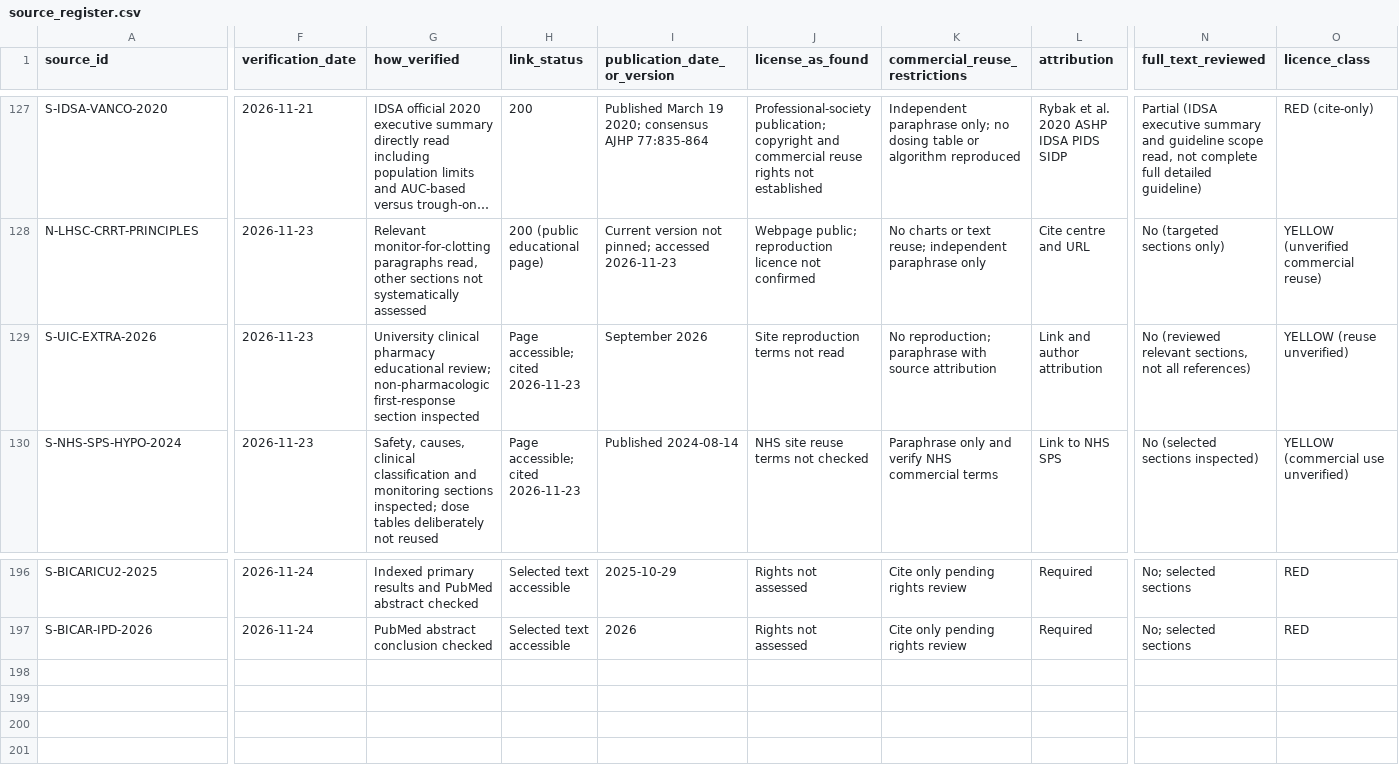
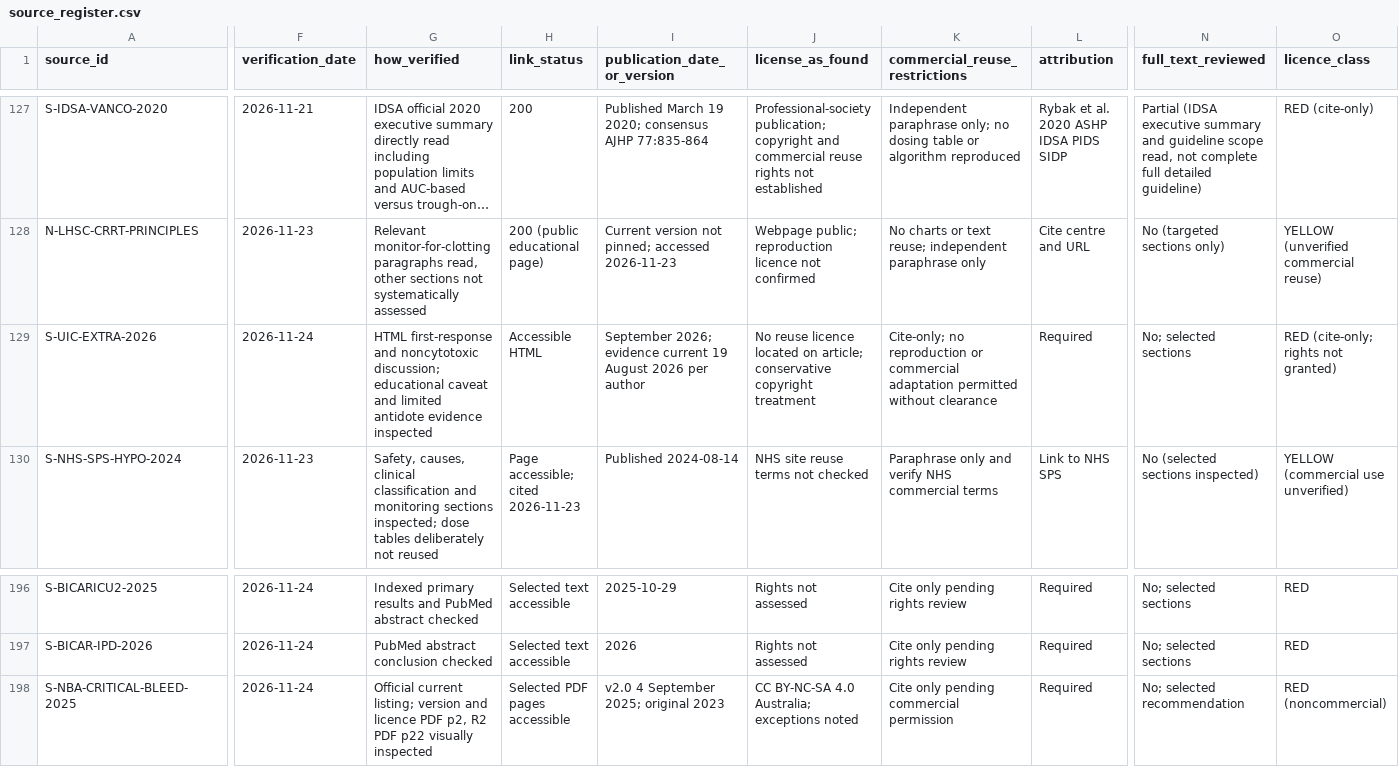
Before and after one commit to Awzy9/icu-nursing, a CSV file: sources/source_register.csv, drawn as a sheet; only a part is shown, gaps mark what is left out; long unchanged cells end in …; rows hold the shown columns only; the diff covers the shown part only; the diff names each change by its address in the sheet, - before the commit and + after, or states it on an @@ line.

Commit message:
Strengthen major bleeding monitoring evidence and reconcile vasopressor reference rights

```diff
--- a/sources/source_register.csv
+++ b/sources/source_register.csv
-F129 (verification_date): 2026-11-23
+F129 (verification_date): 2026-11-24
-G129 (how_verified): University clinical pharmacy educational review; non-pharmacologic first-response section inspected
+G129 (how_verified): HTML first-response and noncytotoxic discussion; educational caveat and limited antidote evidence inspected
-H129 (link_status): Page accessible; cited 2026-11-23
+H129 (link_status): Accessible HTML
-I129 (publication_date_or_version): September 2026
+I129 (publication_date_or_version): September 2026; evidence current 19 August 2026 per author
-J129 (license_as_found): Site reproduction terms not read
+J129 (license_as_found): No reuse licence located on article; conservative copyright treatment
-K129 (commercial_reuse_restrictions): No reproduction; paraphrase with source attribution
+K129 (commercial_reuse_restrictions): Cite-only; no reproduction or commercial adaptation permitted without clearance
-L129 (attribution): Link and author attribution
+L129 (attribution): Required
-N129 (full_text_reviewed): No (reviewed relevant sections, not all references)
+N129 (full_text_reviewed): No; selected sections
-O129 (licence_class): YELLOW (reuse unverified)
+O129 (licence_class): RED (cite-only; rights not granted)
+row 198: S-NBA-CRITICAL-BLEED-2025 | 2026-11-24 | Official current listing; version and licence PDF p2, R2 PDF p22 visually inspected | Selected PDF pages accessible | v2.0 4 September 2025; original 2023 | CC BY-NC-SA 4.0 Australia; exceptions noted | Cite only pending commercial permission | Required | No; selected recommendation | RED (noncommercial)
```
Also changed, not shown: 1 edited cell elsewhere in this file, 5 other files.
